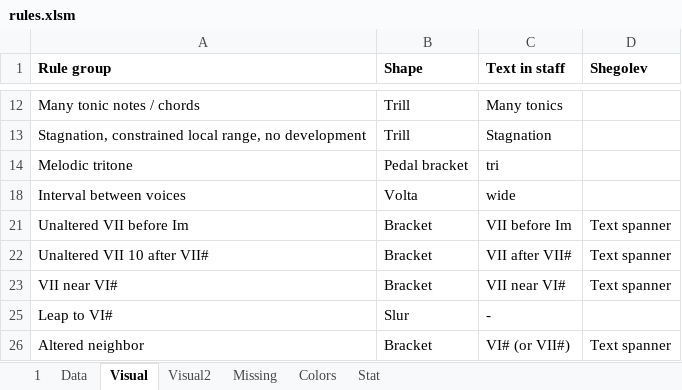
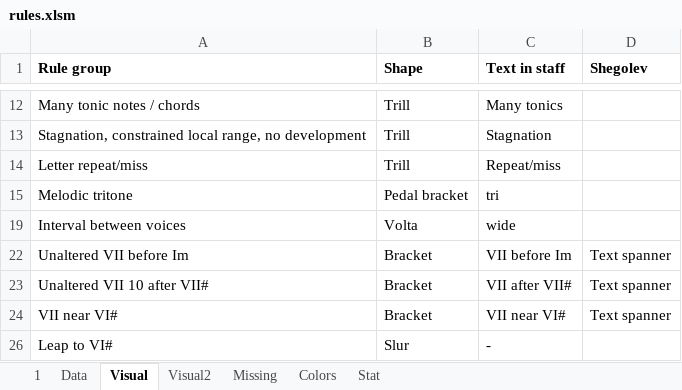
Before and after one commit to Dpst94/MGen, an Excel workbook: MGen/configs/rules/rules.xlsm, sheet Visual, drawn as a sheet; only a part is shown, gaps mark what is left out; the shorter side is filled out with more unchanged rows; values as stored, in another font and other column widths than the file's, no borders; the diff names each change by its address in the sheet, - before the commit and + after, or states it on an @@ line.

Commit message:
LY: Repeating letters and missing letters should show as horizontal bracket #2044

```diff
--- a/MGen/configs/rules/rules.xlsm (sheet Visual)
+++ b/MGen/configs/rules/rules.xlsm (sheet Visual)
+row 14: Letter repeat/miss | Trill | Repeat/miss
```
Also changed, not shown: sheet Data, 4 other files.
